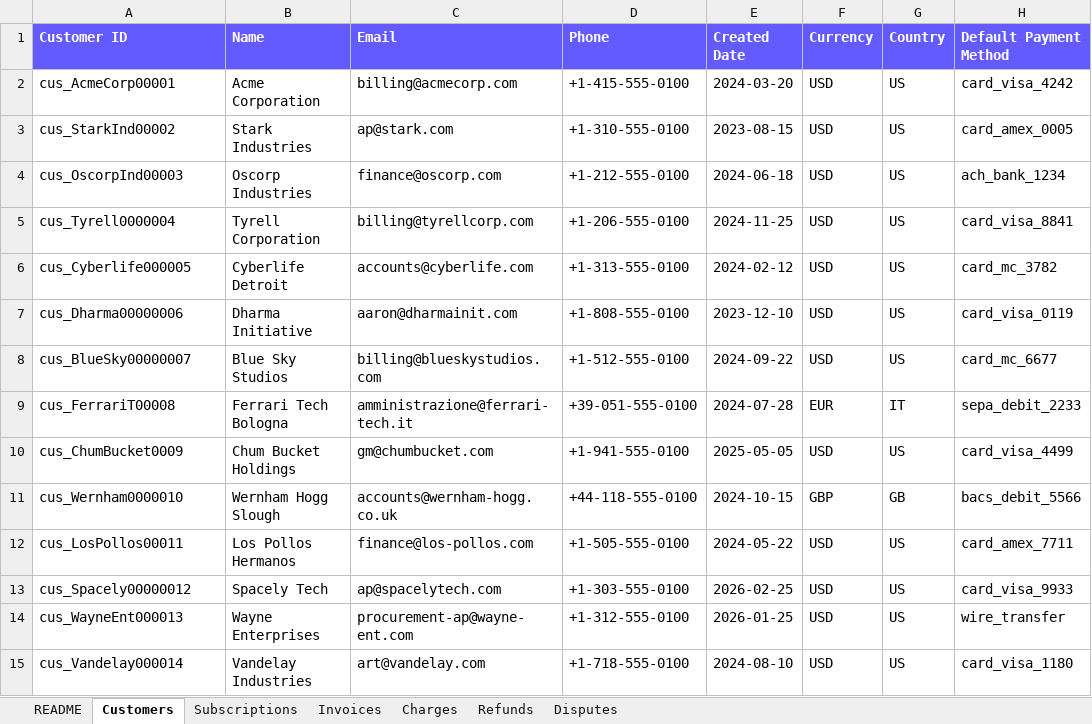
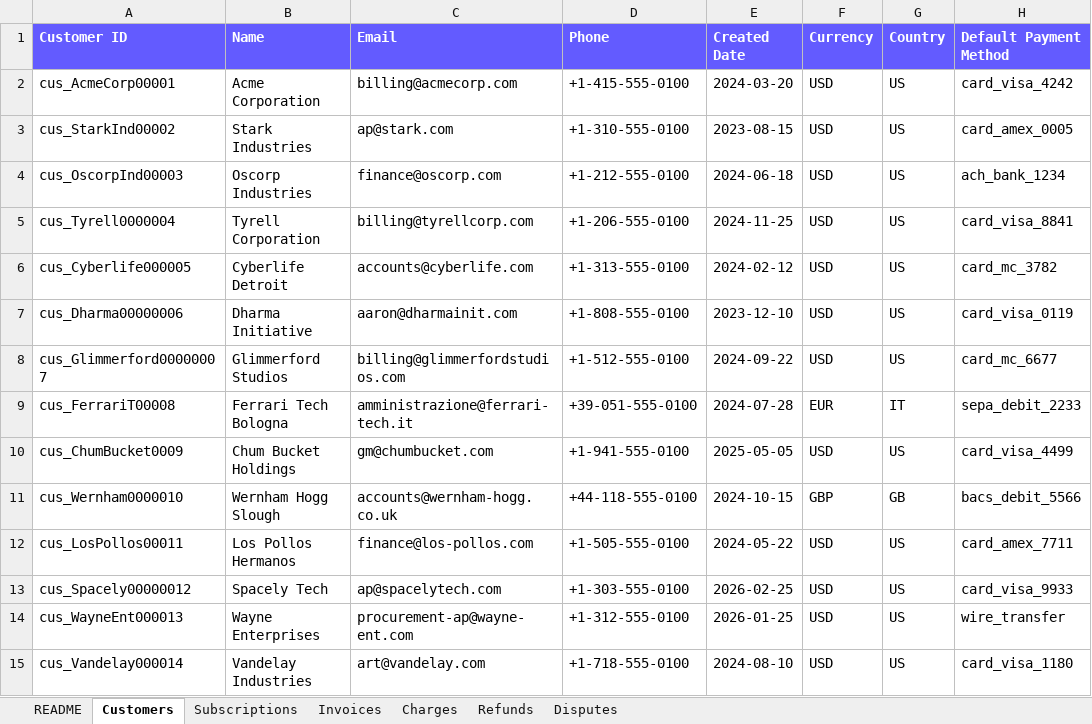
Before and after one commit to embabel-worlds/sample-business-data, an Excel workbook: source/stripe-sample-data-v1-2026-06-27.xlsx, sheet Customers, drawn as a sheet; only a part is shown; values as stored, in another font and other column widths than the file's, no borders; charts and pictures not drawn; the diff names each change by its address in the sheet, - before the commit and + after, or states it on an @@ line.

Commit message:
Make every planted signal give one answer under any reading
- Added contacts are numbered from 501, clear of the account ids Odoo keys alongside them.
- Gone quiet: every other contact had an outbound email in the 25 days before as-of; one
  email-only control per salesperson separates 'not emailed' from 'not contacted'.
- Stalled deals close after as-of, so 'past close date' finds only the 4 slipping deals.
- Each set holds with and without inbound email, as HubSpot's last-contacted counts it.
- Initech's follow-up is due after as-of; Mike's second past-due task moves to Xanatos.
- Writes sandbox becomes Fernhollow Supply Co; Blue Sky Studios becomes Glimmerford Studios.
- Deal 337 and 322 correspondence matches their stage and note.
- last_activity_on is the newest engagement; modified_on covers the newest deal touch.
- Monday-calls arc counts distinct Mondays; scale book emits .example.com, book.json and
  the header-only CRM history files; README updated.

```diff
--- a/source/stripe-sample-data-v1-2026-06-27.xlsx (sheet Customers)
+++ b/source/stripe-sample-data-v1-2026-06-27.xlsx (sheet Customers)
-A8 (Customer ID): cus_BlueSky00000007
+A8 (Customer ID): cus_Glimmerford00000007
-B8 (Name): Blue Sky Studios
+B8 (Name): Glimmerford Studios
-C8 (Email): billing@blueskystudios.com
+C8 (Email): billing@glimmerfordstudios.com
```
Also changed, not shown: sheet Charges, sheet Invoices, sheet Subscriptions, sheet Refunds, sheet README, source/hubspot_sample_data.xlsx, 30 other files.
